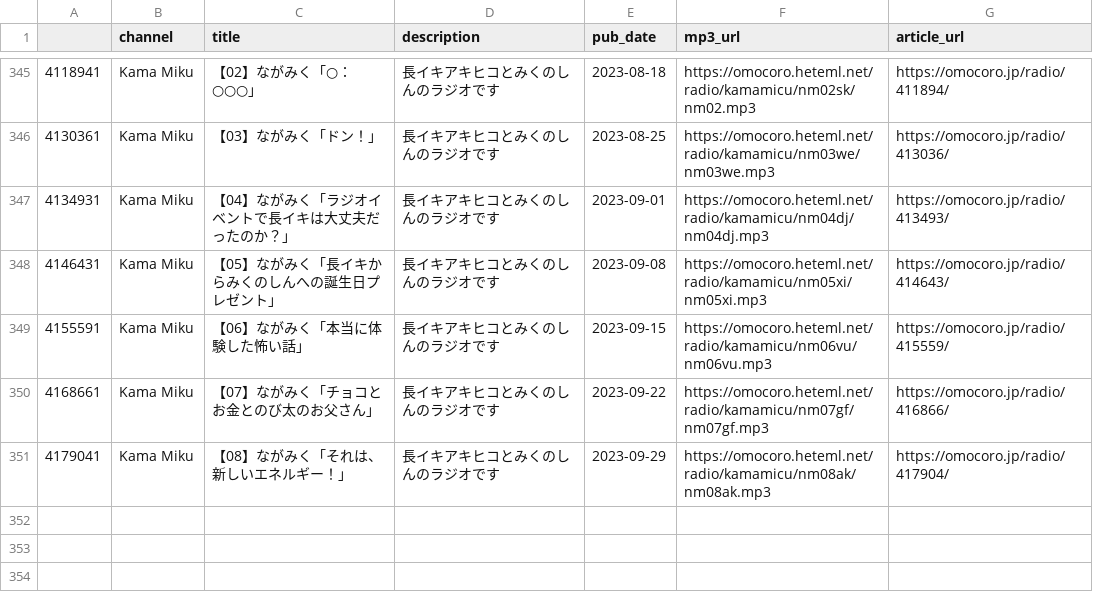
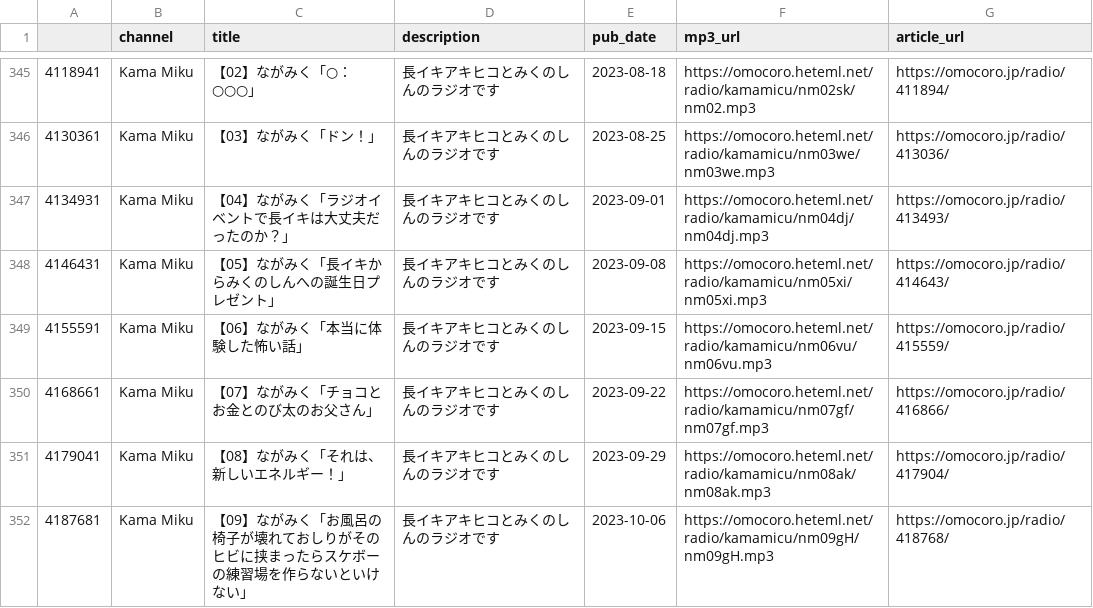
Before and after one commit to tosh1mu/omcr_radio, a CSV file: csv/kamamiku_master.csv, drawn as a sheet; only a part is shown, gaps mark what is left out; the diff names each change by its address in the sheet, - before the commit and + after, or states it on an @@ line.

```diff
--- a/csv/kamamiku_master.csv
+++ b/csv/kamamiku_master.csv
+row 352: 4187681 | Kama Miku | 【09】ながみく「お風呂の椅子が壊れておしりがそのヒビに挟まったらスケボーの練習場を作らないといけない」 | 長イキアキヒコとみくのしんのラジオです | 2023-10-06 | https://omocoro.heteml.net/radio/kamamicu/nm09gH/nm09gH.mp3 | https://omocoro.jp/radio/418768/
```
Also changed, not shown: csv/mnf_master.csv, 2 other files.
